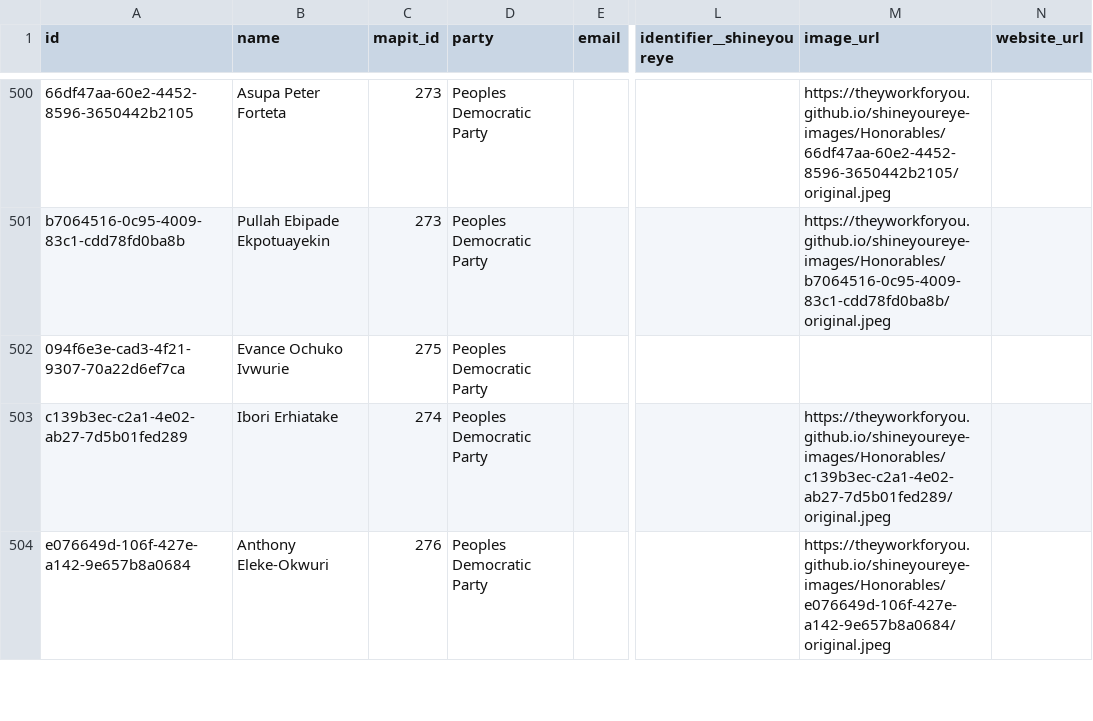
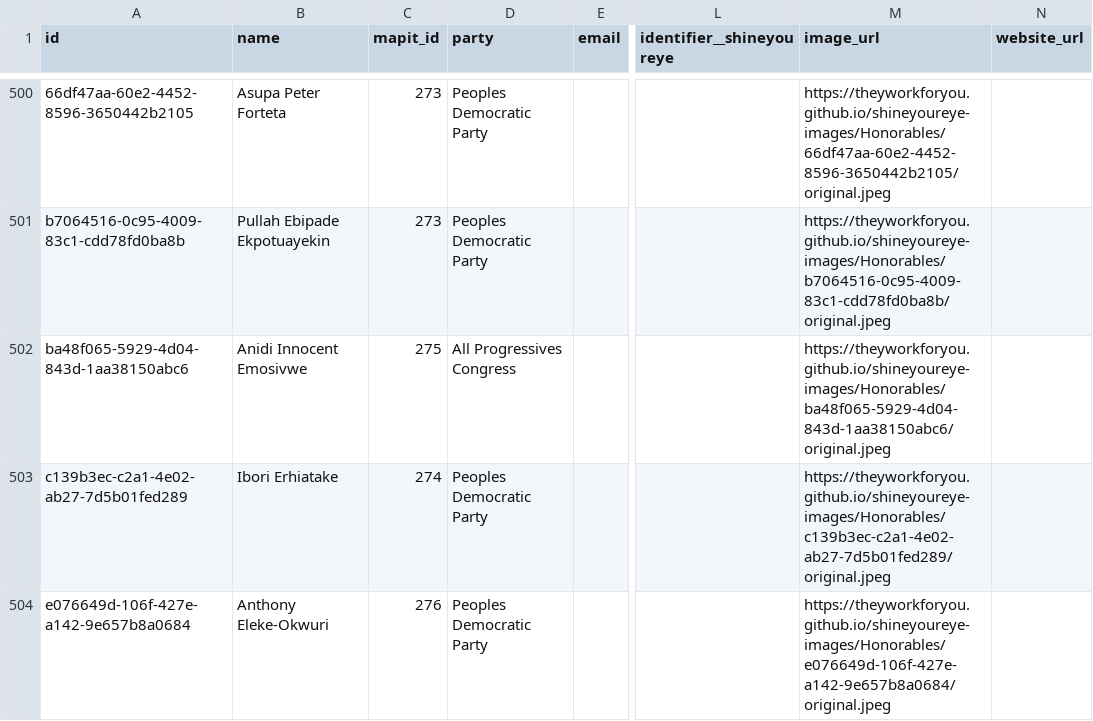
Before and after one commit to theyworkforyou/shineyoureye-sinatra, a CSV file: data/honorables.csv, drawn as a sheet; only a part is shown, gaps mark what is left out; the diff names each change by its address in the sheet, - before the commit and + after, or states it on an @@ line.

Commit message:
√ should replace Evance Ivwurie profile with Anidi Emosivwe

```diff
--- a/data/honorables.csv
+++ b/data/honorables.csv
-A502 (id): 094f6e3e-cad3-4f21-9307-70a22d6ef7ca
+A502 (id): ba48f065-5929-4d04-843d-1aa38150abc6
-B502 (name): Evance Ochuko Ivwurie
+B502 (name): Anidi Innocent Emosivwe
-D502 (party): Peoples Democratic Party
+D502 (party): All Progressives Congress
-M502 (image_url): (empty)
+M502 (image_url): https://theyworkforyou.github.io/shineyoureye-images/Honorables/ba48f065-5929-4d04-843d-1aa38150abc6/original.jpeg
```
Also changed, not shown: data/extra-slugs.csv.
